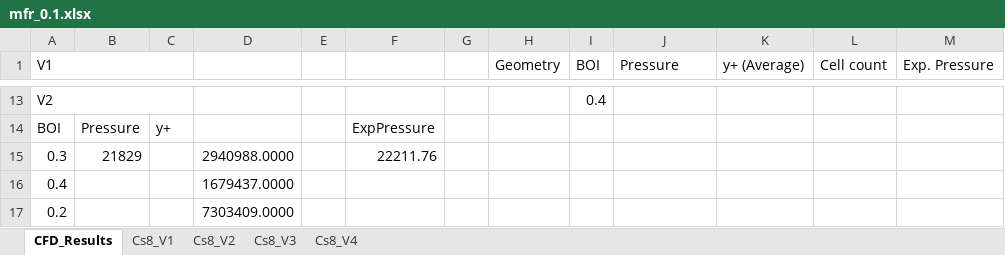
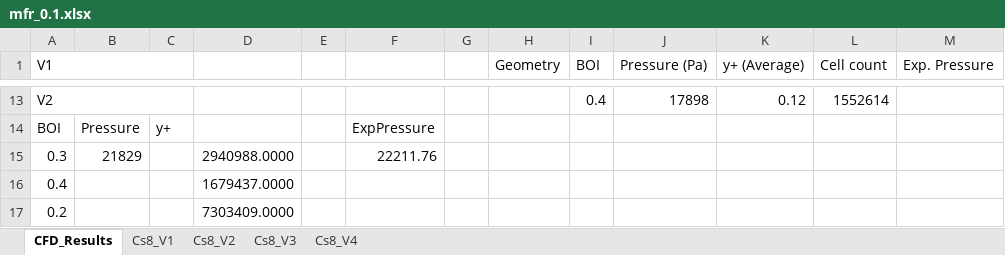
Before and after one commit to BibowC/Artificial-Neural-Network, an Excel workbook: f_factor/CFD_Cs8_0.1mfr/mfr_0.1.xlsx, sheet CFD_Results, drawn as a sheet; only a part is shown, gaps mark what is left out; values as stored, in another font and other column widths than the file's, no cell formats; the diff covers the shown part only; the diff names each change by its address in the sheet, - before the commit and + after, or states it on an @@ line.

```diff
--- a/f_factor/CFD_Cs8_0.1mfr/mfr_0.1.xlsx (sheet CFD_Results)
+++ b/f_factor/CFD_Cs8_0.1mfr/mfr_0.1.xlsx (sheet CFD_Results)
-J1: Pressure
+J1: Pressure (Pa)
-J13 (Pressure (Pa)): (empty)
+J13 (Pressure (Pa)): 17898
-K13 (y+ (Average)): (empty)
+K13 (y+ (Average)): 0.12
-L13 (Cell count): (empty)
+L13 (Cell count): 1552614
```
Also changed, not shown: 2 added rows, 2 removed rows and 30 edited cells elsewhere in this sheet, cell formats.
